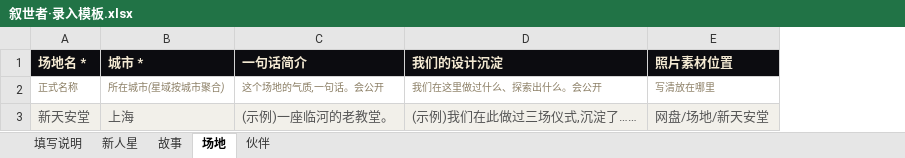
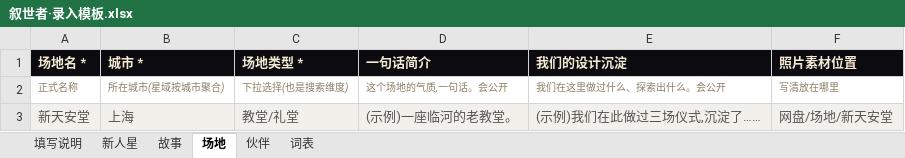
Before and after one commit to wjj9057-ui/galaxia-portal, an Excel workbook: docs/叙世者·录入模板.xlsx, sheet 场地, drawn as a sheet; values as stored, in another font and other column widths than the file's, no borders; the diff names each change by its address in the sheet, - before the commit and + after, or states it on an @@ line.

```diff
--- a/docs/叙世者·录入模板.xlsx (sheet 场地)
+++ b/docs/叙世者·录入模板.xlsx (sheet 场地)
+sheet tab: 词表
+column C (场地类型 *), rows 2-3: 下拉选择(也是搜索维度) | 教堂/礼堂
```
Also changed, not shown: sheet 故事, 5 other files.
